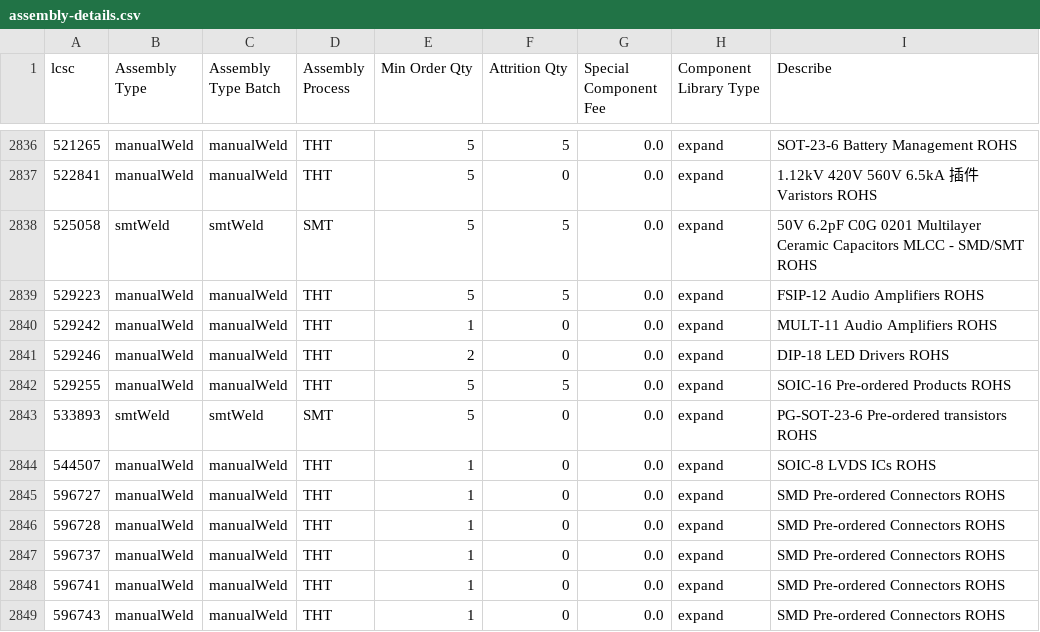
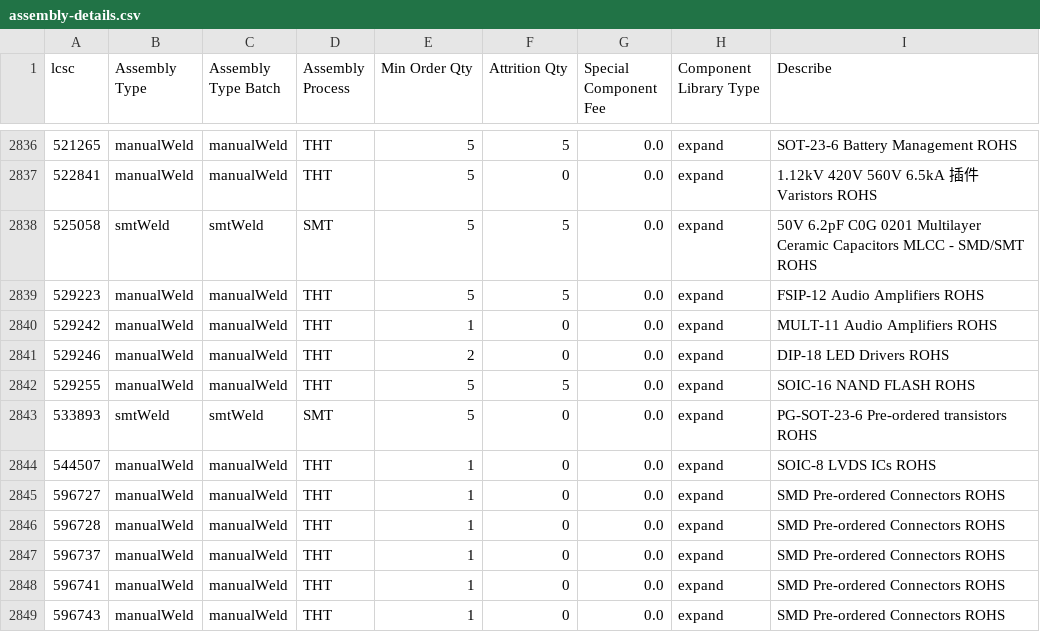
Before and after one commit to KrrishVerma/jlcpcb-parts-database, a CSV file: scraped/assembly-details.csv, drawn as a sheet; only a part is shown, gaps mark what is left out.

```diff
--- a/scraped/assembly-details.csv
+++ b/scraped/assembly-details.csv
@@ -2841,3 +2841,3 @@ lcsc,Assembly Type,Assembly Type Batch,Assembly Process,Min Order Qty,Attrition
 529246,manualWeld,manualWeld,THT,2,0,0.0,expand,DIP-18 LED Drivers ROHS
-529255,manualWeld,manualWeld,THT,5,5,0.0,expand,SOIC-16 Pre-ordered Products ROHS
+529255,manualWeld,manualWeld,THT,5,5,0.0,expand,SOIC-16 NAND FLASH ROHS
 533893,smtWeld,smtWeld,SMT,5,0,0.0,expand,PG-SOT-23-6 Pre-ordered transistors ROHS
```
Also changed, not shown: scraped/ComponentList.csv.
